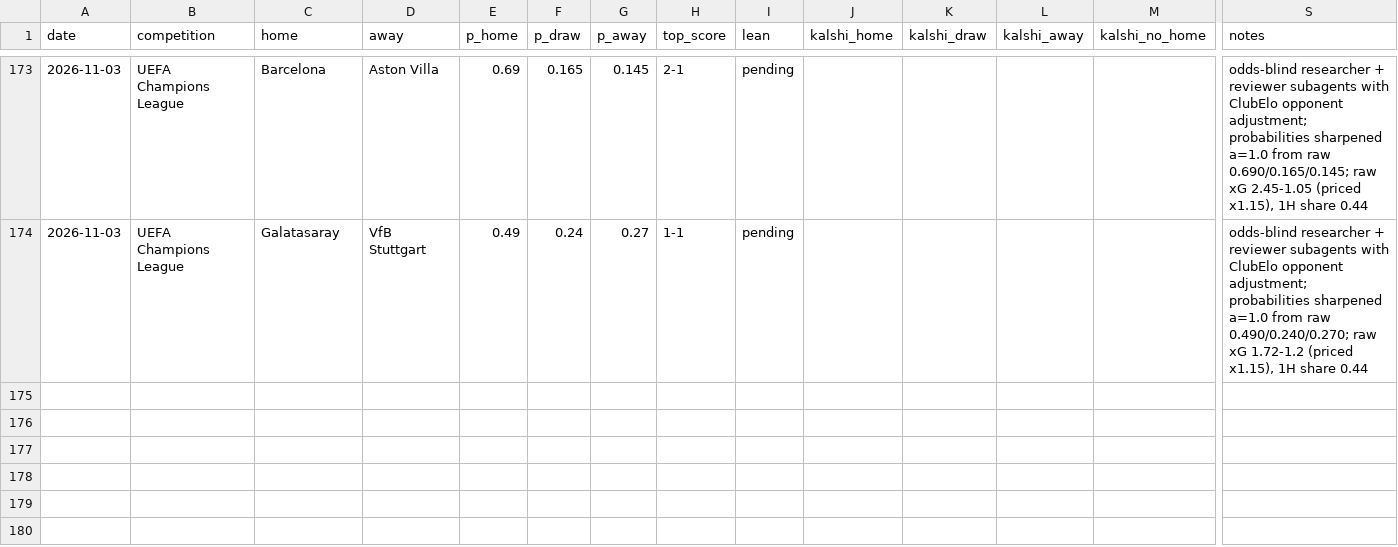
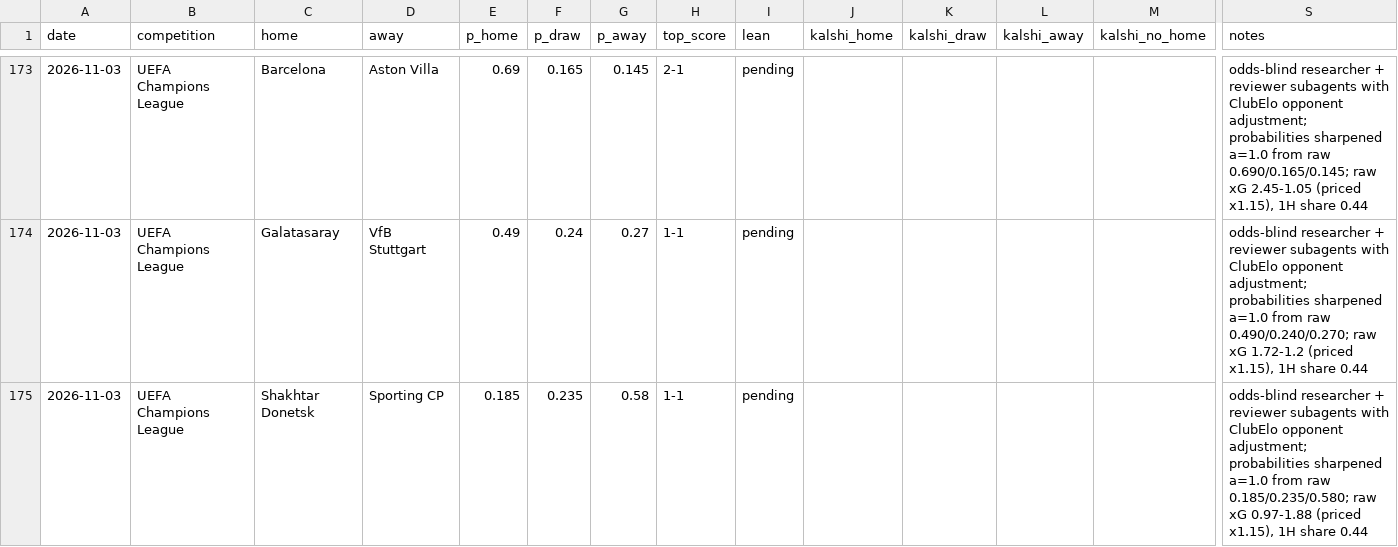
Before and after one commit to bobaoxu2001/Quantitative-Finance, a CSV file: football/predictions_log.csv, drawn as a sheet; only a part is shown, gaps mark what is left out; rows hold the shown columns only; the diff names each change by its address in the sheet, - before the commit and + after, or states it on an @@ line.

```diff
--- a/football/predictions_log.csv
+++ b/football/predictions_log.csv
+row 175: 2026-11-03 | UEFA Champions League | Shakhtar Donetsk | Sporting CP | 0.185 | 0.235 | 0.58 | 1-1 | pending |  |  |  |  | odds-blind researcher + reviewer subagents with ClubElo opponent adjustment; probabilities sharpened a=1.0 from raw 0.185/0.235/0.580; raw xG 0.97-1.88 (priced x1.15), 1H share 0.44
```
